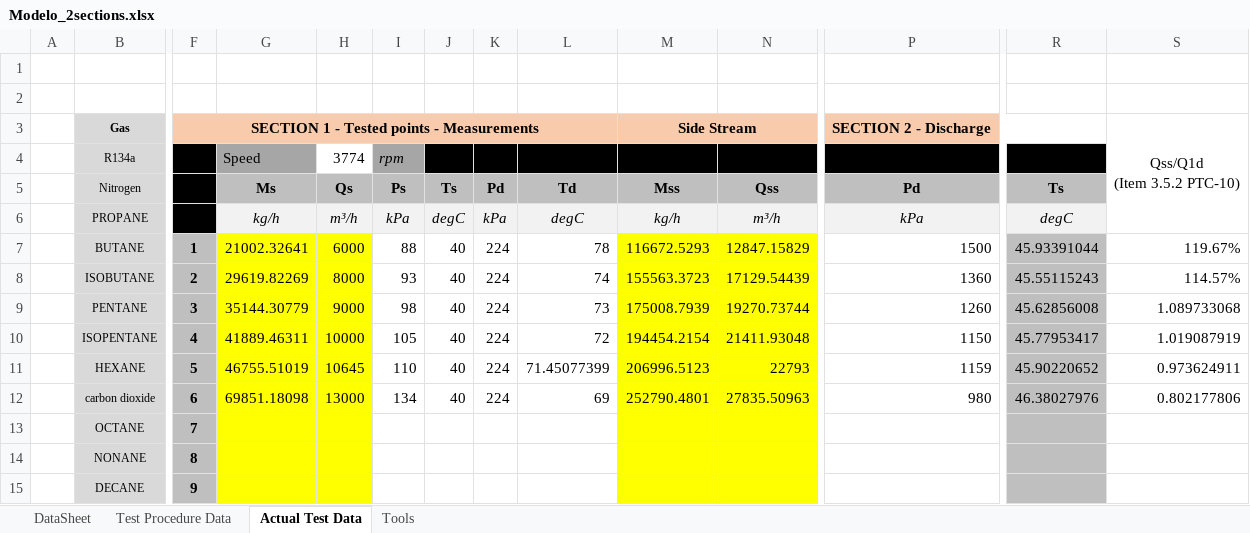
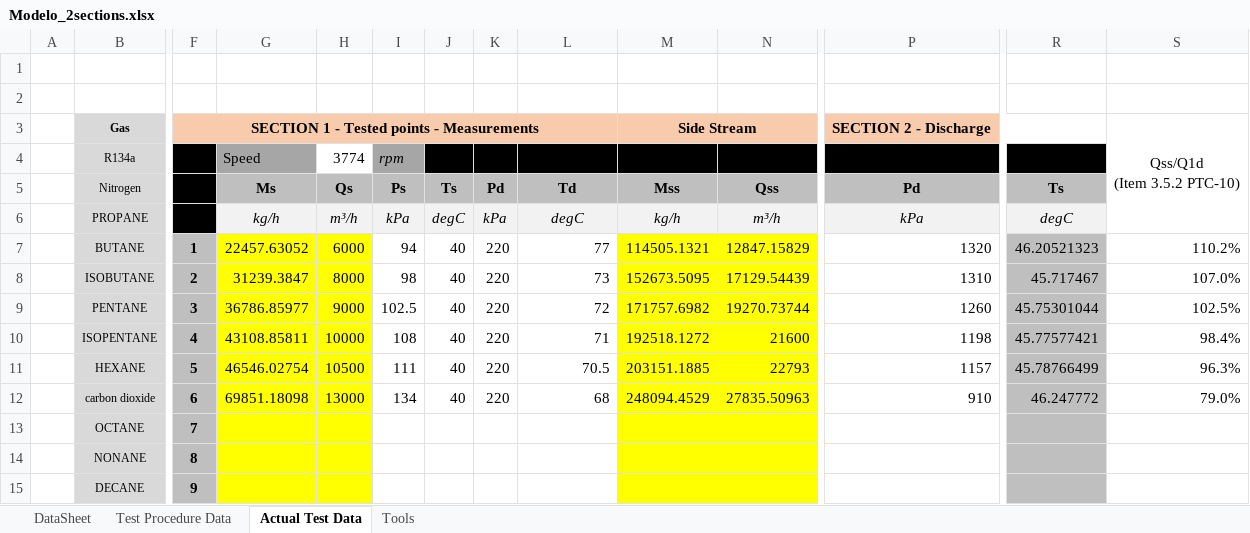
Before and after one commit to petrobras/ccp, an Excel workbook: scripts/Modelo_2sections.xlsx, sheet Actual Test Data, drawn as a sheet; only a part is shown, gaps mark what is left out; values as stored, in another font and other column widths than the file's, no borders; charts and pictures and conditional formats not drawn; removed rows and columns are numbered as before the commit, all else as after; rows hold the shown columns only; the diff covers the shown part only; the diff names each change by its address in the sheet, - before the commit and + after, or states it on an @@ line.

```diff
--- a/scripts/Modelo_2sections.xlsx (sheet Actual Test Data)
+++ b/scripts/Modelo_2sections.xlsx (sheet Actual Test Data)
-row 7:  | BUTANE | 1 | 21002.32641 | 6000 | 88 | 40 | 224 | 78 | 116672.5293 | 12847.15829 | 1500 | 45.93391044 | 119.67%
-row 8:  | ISOBUTANE | 2 | 29619.82269 | 8000 | 93 | 40 | 224 | 74 | 155563.3723 | 17129.54439 | 1360 | 45.55115243 | 114.57%
+row 7:  | BUTANE | 1 | 22457.63052 | 6000 | 94 | 40 | 220 | 77 | 114505.1321 | 12847.15829 | 1320 | 46.20521323 | 110.2%
+row 8:  | ISOBUTANE | 2 | 31239.3847 | 8000 | 98 | 40 | 220 | 73 | 152673.5095 | 17129.54439 | 1310 | 45.717467 | 107.0%
-G9: 35144.30779
+G9: 36786.85977
-I9: 98
+I9: 102.5
-K9: 224
+K9: 220
-L9: 73
+L9: 72
-M9: 175008.7939
+M9: 171757.6982
-R9: 45.62856008
+R9: 45.75301044
-S9: 1.089733068
+S9: 102.5%
-row 10:  | ISOPENTANE | 4 | 41889.46311 | 10000 | 105 | 40 | 224 | 72 | 194454.2154 | 21411.93048 | 1150 | 45.77953417 | 1.019087919
-row 11:  | HEXANE | 5 | 46755.51019 | 10645 | 110 | 40 | 224 | 71.45077399 | 206996.5123 | 22793 | 1159 | 45.90220652 | 0.973624911
+row 10:  | ISOPENTANE | 4 | 43108.85811 | 10000 | 108 | 40 | 220 | 71 | 192518.1272 | 21600 | 1198 | 45.77577421 | 98.4%
+row 11:  | HEXANE | 5 | 46546.02754 | 10500 | 111 | 40 | 220 | 70.5 | 203151.1885 | 22793 | 1157 | 45.78766499 | 96.3%
-K12: 224
+K12: 220
-L12: 69
+L12: 68
-M12: 252790.4801
+M12: 248094.4529
-P12: 980
+P12: 910
-R12: 46.38027976
+R12: 46.247772
-S12: 0.802177806
+S12: 79.0%
```
Also changed, not shown: 14 added rows and 14 removed rows elsewhere in this sheet, sheet DataSheet, charts or pictures, scripts/Modelo_1section.xlsx, 2 other files.
